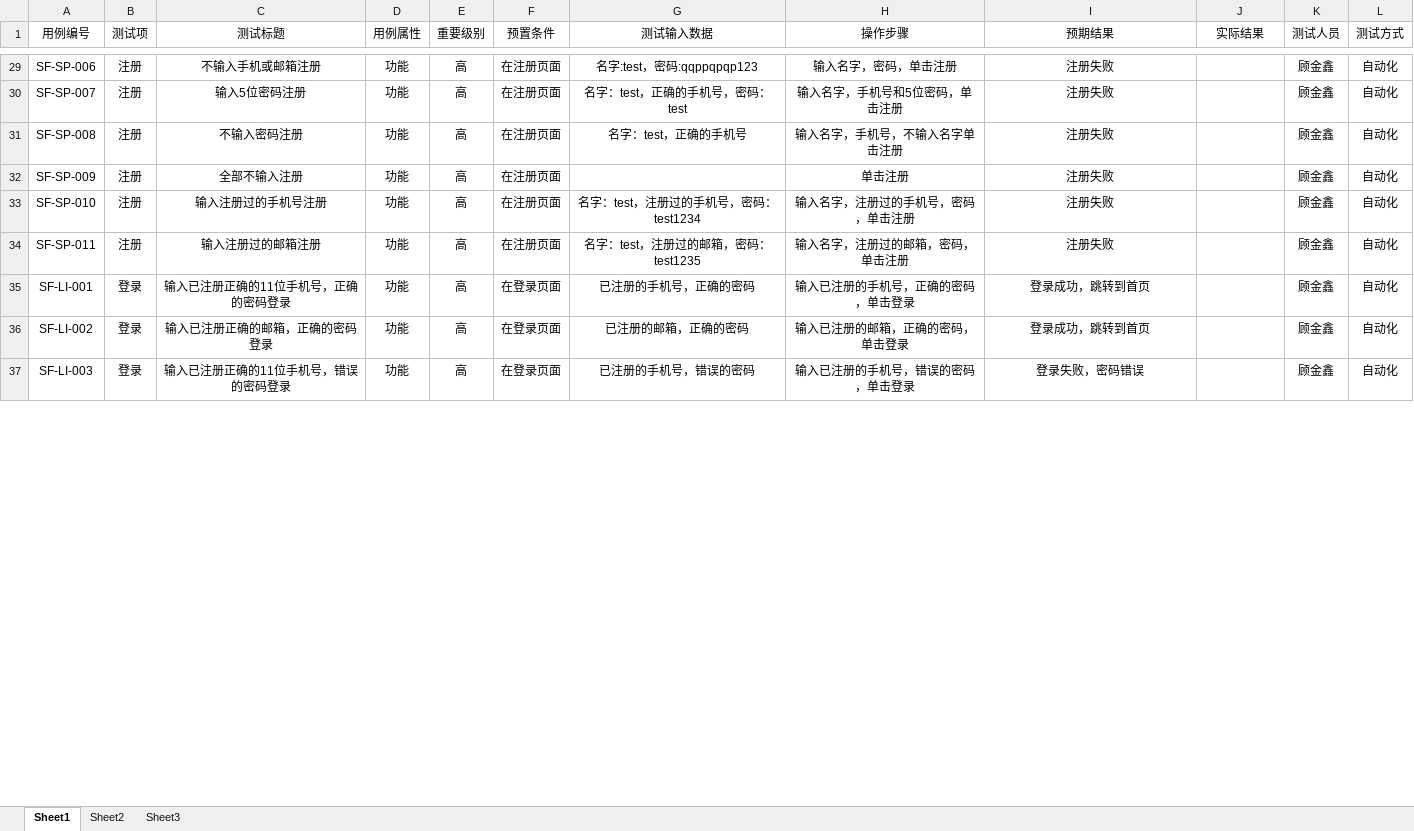
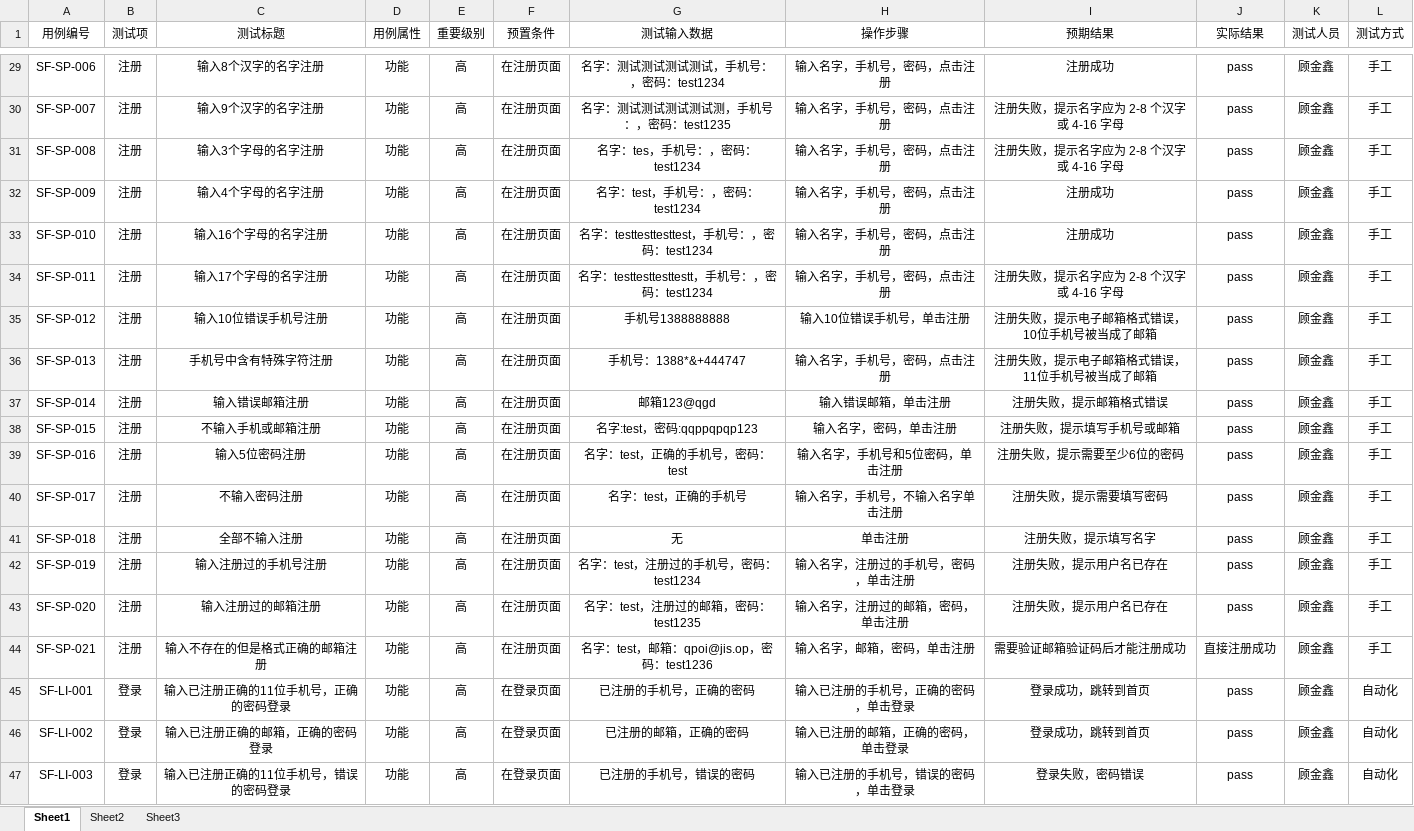
Before and after one commit to JxBetter/-, an Excel workbook: segmentfault/思否测试用例.xlsx, sheet Sheet1, drawn as a sheet; only a part is shown, gaps mark what is left out; values as stored, in another font and other column widths than the file's, no borders; addresses are those after the commit; the diff covers the shown part only; the diff names each change by its address in the sheet, - before the commit and + after, or states it on an @@ line.

```diff
--- a/segmentfault/思否测试用例.xlsx (sheet Sheet1)
+++ b/segmentfault/思否测试用例.xlsx (sheet Sheet1)
-C29 (测试标题): 不输入手机或邮箱注册
+C29 (测试标题): 输入8个汉字的名字注册
-G29 (测试输入数据): 名字:test，密码:qqppqpqp123
+G29 (测试输入数据): 名字：测试测试测试测试，手机号：，密码：test1234
-H29 (操作步骤): 输入名字，密码，单击注册
+H29 (操作步骤): 输入名字，手机号，密码，点击注册
-I29 (预期结果): 注册失败
+I29 (预期结果): 注册成功
-J29:J34 (实际结果): (empty)
+J29:J34 (实际结果): pass
-L29:L34 (测试方式): 自动化
+L29:L34 (测试方式): 手工
-C30 (测试标题): 输入5位密码注册
+C30 (测试标题): 输入9个汉字的名字注册
-G30 (测试输入数据): 名字：test，正确的手机号，密码：test
+G30 (测试输入数据): 名字：测试测试测试测试测，手机号：，密码：test1235
-H30 (操作步骤): 输入名字，手机号和5位密码，单击注册
+H30 (操作步骤): 输入名字，手机号，密码，点击注册
-I30:I31 (预期结果): 注册失败
+I30:I31 (预期结果): 注册失败，提示名字应为 2-8 个汉字 或 4-16 字母
-C31 (测试标题): 不输入密码注册
+C31 (测试标题): 输入3个字母的名字注册
-G31 (测试输入数据): 名字：test，正确的手机号
+G31 (测试输入数据): 名字：tes，手机号：，密码：test1234
-H31 (操作步骤): 输入名字，手机号，不输入名字单击注册
+H31 (操作步骤): 输入名字，手机号，密码，点击注册
-C32 (测试标题): 全部不输入注册
+C32 (测试标题): 输入4个字母的名字注册
-G32 (测试输入数据): (empty)
+G32 (测试输入数据): 名字：test，手机号：，密码：test1234
-H32 (操作步骤): 单击注册
+H32 (操作步骤): 输入名字，手机号，密码，点击注册
-I32:I33 (预期结果): 注册失败
+I32:I33 (预期结果): 注册成功
-C33 (测试标题): 输入注册过的手机号注册
+C33 (测试标题): 输入16个字母的名字注册
-G33 (测试输入数据): 名字：test，注册过的手机号，密码：test1234
+G33 (测试输入数据): 名字：testtesttesttest，手机号：，密码：test1234
-H33 (操作步骤): 输入名字，注册过的手机号，密码，单击注册
+H33 (操作步骤): 输入名字，手机号，密码，点击注册
-C34 (测试标题): 输入注册过的邮箱注册
+C34 (测试标题): 输入17个字母的名字注册
-G34 (测试输入数据): 名字：test，注册过的邮箱，密码：test1235
+G34 (测试输入数据): 名字：testtesttesttestt，手机号：，密码：test1234
-H34 (操作步骤): 输入名字，注册过的邮箱，密码，单击注册
+H34 (操作步骤): 输入名字，手机号，密码，点击注册
-I34 (预期结果): 注册失败
+I34 (预期结果): 注册失败，提示名字应为 2-8 个汉字 或 4-16 字母
+row 35: SF-SP-012 | 注册 | 输入10位错误手机号注册 | 功能 | 高 | 在注册页面 | 手机号1388888888 | 输入10位错误手机号，单击注册 | 注册失败，提示电子邮箱格式错误，10位手机号被当成了邮箱 | pass | 顾金鑫 | 手工
+row 36: SF-SP-013 | 注册 | 手机号中含有特殊字符注册 | 功能 | 高 | 在注册页面 | 手机号：1388*&+444747 | 输入名字，手机号，密码，点击注册 | 注册失败，提示电子邮箱格式错误，11位手机号被当成了邮箱 | pass | 顾金鑫 | 手工
+row 37: SF-SP-014 | 注册 | 输入错误邮箱注册 | 功能 | 高 | 在注册页面 | 邮箱123@qgd | 输入错误邮箱，单击注册 | 注册失败，提示邮箱格式错误 | pass | 顾金鑫 | 手工
+row 38: SF-SP-015 | 注册 | 不输入手机或邮箱注册 | 功能 | 高 | 在注册页面 | 名字:test，密码:qqppqpqp123 | 输入名字，密码，单击注册 | 注册失败，提示填写手机号或邮箱 | pass | 顾金鑫 | 手工
+row 39: SF-SP-016 | 注册 | 输入5位密码注册 | 功能 | 高 | 在注册页面 | 名字：test，正确的手机号，密码：test | 输入名字，手机号和5位密码，单击注册 | 注册失败，提示需要至少6位的密码 | pass | 顾金鑫 | 手工
+row 40: SF-SP-017 | 注册 | 不输入密码注册 | 功能 | 高 | 在注册页面 | 名字：test，正确的手机号 | 输入名字，手机号，不输入名字单击注册 | 注册失败，提示需要填写密码 | pass | 顾金鑫 | 手工
+row 41: SF-SP-018 | 注册 | 全部不输入注册 | 功能 | 高 | 在注册页面 | 无 | 单击注册 | 注册失败，提示填写名字 | pass | 顾金鑫 | 手工
+row 42: SF-SP-019 | 注册 | 输入注册过的手机号注册 | 功能 | 高 | 在注册页面 | 名字：test，注册过的手机号，密码：test1234 | 输入名字，注册过的手机号，密码，单击注册 | 注册失败，提示用户名已存在 | pass | 顾金鑫 | 手工
+row 43: SF-SP-020 | 注册 | 输入注册过的邮箱注册 | 功能 | 高 | 在注册页面 | 名字：test，注册过的邮箱，密码：test1235 | 输入名字，注册过的邮箱，密码，单击注册 | 注册失败，提示用户名已存在 | pass | 顾金鑫 | 手工
+row 44: SF-SP-021 | 注册 | 输入不存在的但是格式正确的邮箱注册 | 功能 | 高 | 在注册页面 | 名字：test，邮箱：qpoi@jis.op，密码：test1236 | 输入名字，邮箱，密码，单击注册 | 需要验证邮箱验证码后才能注册成功 | 直接注册成功 | 顾金鑫 | 手工
-J45:J47 (实际结果): (empty)
+J45:J47 (实际结果): pass
```
Also changed, not shown: 2 added rows, 103 edited cells and cell formats elsewhere in this sheet, 6 other files.
